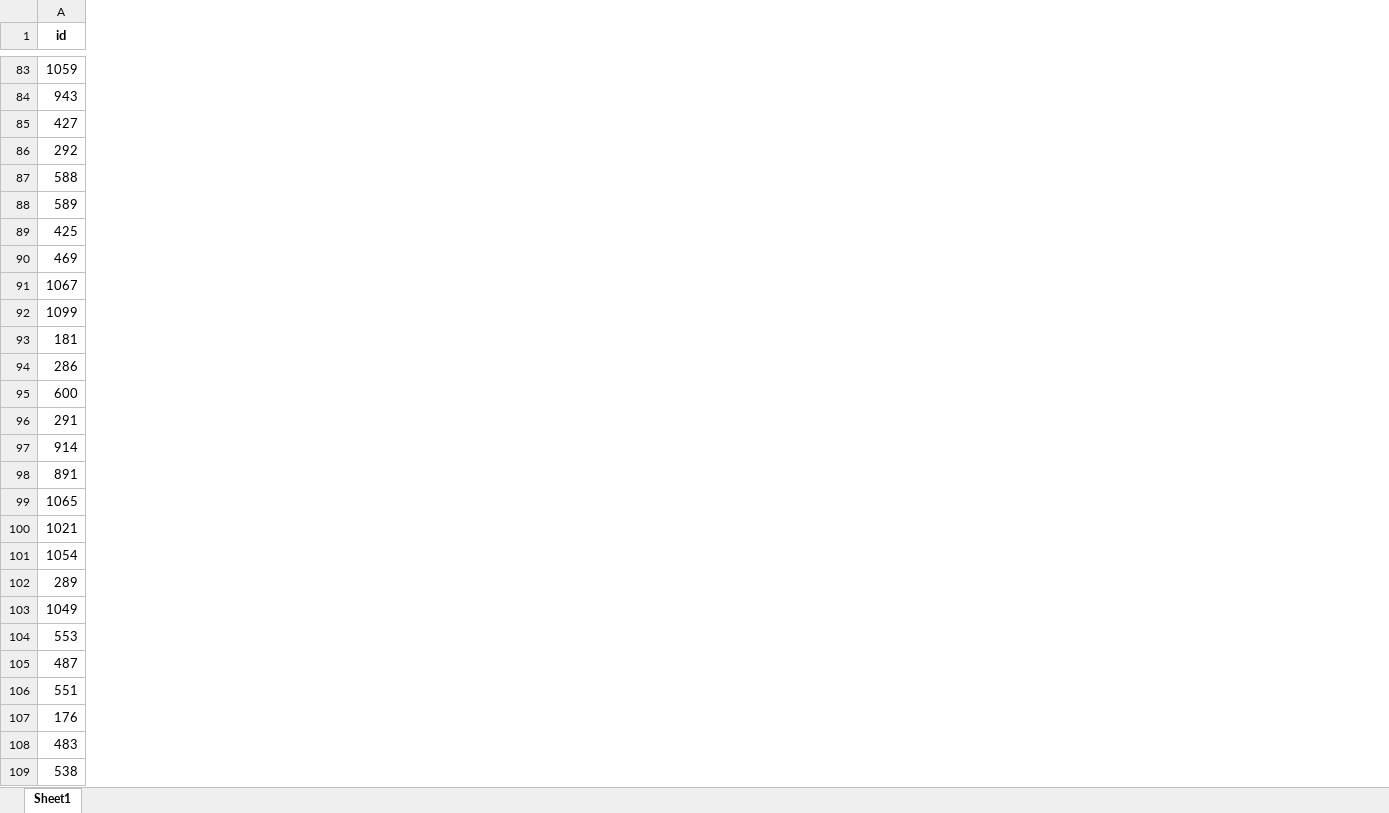
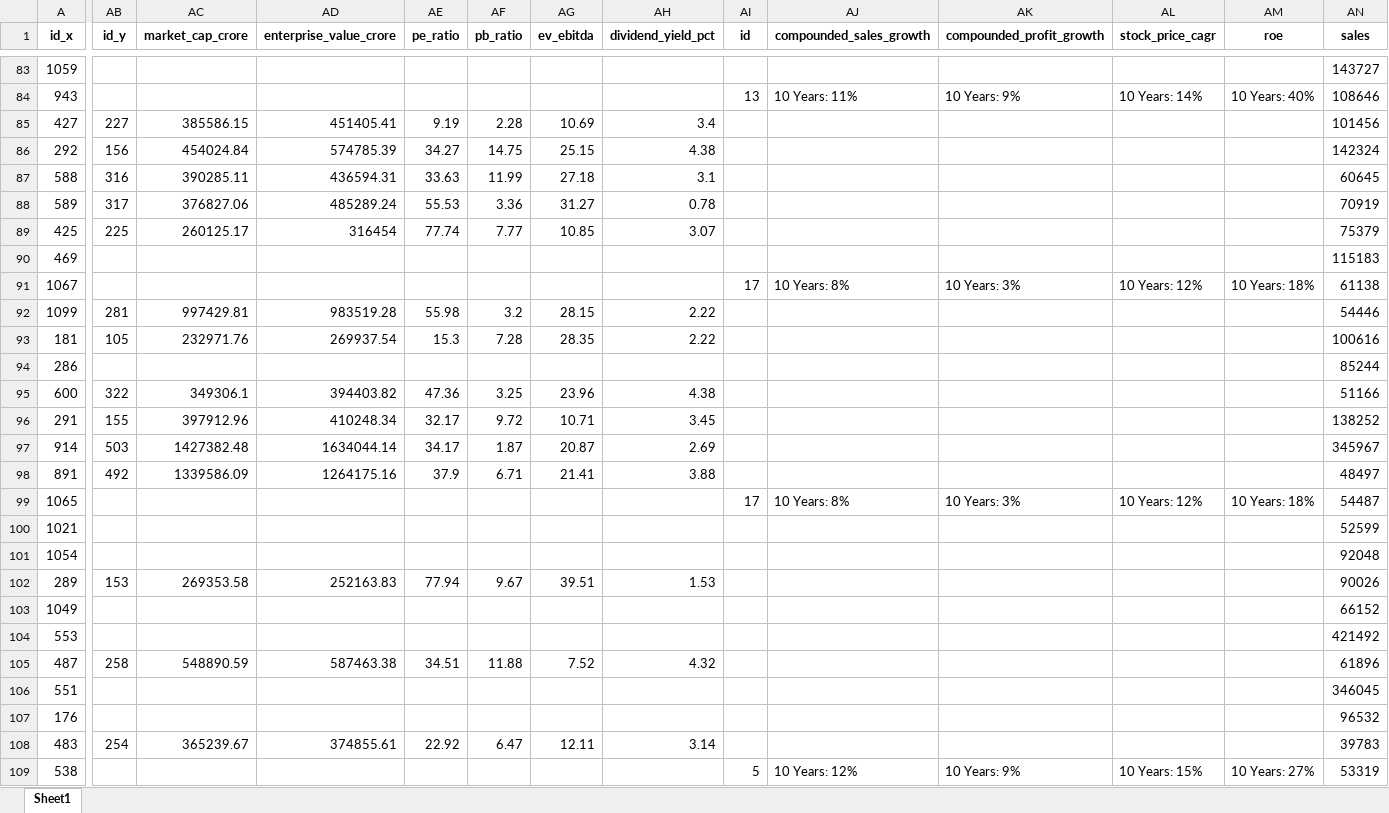
Before and after one commit to Arunmozhi1997/N100-Financial-Intelligence, an Excel workbook: output/turnaround_watch.xlsx, sheet Sheet1, drawn as a sheet; only a part is shown, gaps mark what is left out; values as stored, in another font and other column widths than the file's, no borders; the diff covers the shown part only; the diff names each change by its address in the sheet, - before the commit and + after, or states it on an @@ line.

```diff
--- a/output/turnaround_watch.xlsx (sheet Sheet1)
+++ b/output/turnaround_watch.xlsx (sheet Sheet1)
+column AB (id_y), rows 85-108: 227 | 156 | 316 | 317 | 225 |  |  | 281 | 105 |  | 322 | 155 | 503 | 492 |  |  |  | 153 |  |  | 258 |  |  | 254
+column AC (market_cap_crore), rows 85-108: 385586.15 | 454024.84 | 390285.11 | 376827.06 | 260125.17 |  |  | 997429.81 | 232971.76 |  | 349306.1 | 397912.96 | 1427382.48 | 1339586.09 |  |  |  | 269353.58 |  |  | 548890.59 |  |  | 365239.67
+column AD (enterprise_value_crore), rows 85-108: 451405.41 | 574785.39 | 436594.31 | 485289.24 | 316454 |  |  | 983519.28 | 269937.54 |  | 394403.82 | 410248.34 | 1634044.14 | 1264175.16 |  |  |  | 252163.83 |  |  | 587463.38 |  |  | 374855.61
+column AE (pe_ratio), rows 85-108: 9.19 | 34.27 | 33.63 | 55.53 | 77.74 |  |  | 55.98 | 15.3 |  | 47.36 | 32.17 | 34.17 | 37.9 |  |  |  | 77.94 |  |  | 34.51 |  |  | 22.92
+column AF (pb_ratio), rows 85-108: 2.28 | 14.75 | 11.99 | 3.36 | 7.77 |  |  | 3.2 | 7.28 |  | 3.25 | 9.72 | 1.87 | 6.71 |  |  |  | 9.67 |  |  | 11.88 |  |  | 6.47
+column AG (ev_ebitda), rows 85-108: 10.69 | 25.15 | 27.18 | 31.27 | 10.85 |  |  | 28.15 | 28.35 |  | 23.96 | 10.71 | 20.87 | 21.41 |  |  |  | 39.51 |  |  | 7.52 |  |  | 12.11
+column AH (dividend_yield_pct), rows 85-108: 3.4 | 4.38 | 3.1 | 0.78 | 3.07 |  |  | 2.22 | 2.22 |  | 4.38 | 3.45 | 2.69 | 3.88 |  |  |  | 1.53 |  |  | 4.32 |  |  | 3.14
+column AI (id), rows 84-109: 13 |  |  |  |  |  |  | 17 |  |  |  |  |  |  |  | 17 |  |  |  |  |  |  |  |  |  | 5
+column AJ (compounded_sales_growth), rows 84-109: 10 Years: 11% |  |  |  |  |  |  | 10 Years: 8% |  |  |  |  |  |  |  | 10 Years: 8% |  |  |  |  |  |  |  |  |  | 10 Years: 12%
+column AK (compounded_profit_growth), rows 84-109: 10 Years: 9% |  |  |  |  |  |  | 10 Years: 3% |  |  |  |  |  |  |  | 10 Years: 3% |  |  |  |  |  |  |  |  |  | 10 Years: 9%
+column AL (stock_price_cagr), rows 84-109: 10 Years: 14% |  |  |  |  |  |  | 10 Years: 12% |  |  |  |  |  |  |  | 10 Years: 12% |  |  |  |  |  |  |  |  |  | 10 Years: 15%
+column AM (roe), rows 84-109: 10 Years: 40% |  |  |  |  |  |  | 10 Years: 18% |  |  |  |  |  |  |  | 10 Years: 18% |  |  |  |  |  |  |  |  |  | 10 Years: 27%
+column AN (sales), rows 83-109: 143727 | 108646 | 101456 | 142324 | 60645 | 70919 | 75379 | 115183 | 61138 | 54446 | 100616 | 85244 | 51166 | 138252 | 345967 | 48497 | 54487 | 52599 | 92048 | 90026 | 66152 | 421492 | 61896 | 346045 | 96532 | 39783 | 53319
-A1: id
+A1: id_x
```
Also changed, not shown: cell formats elsewhere in this sheet, output/debt_free_blue_chip.xlsx, output/dividend_champion.xlsx, 6 other files.
